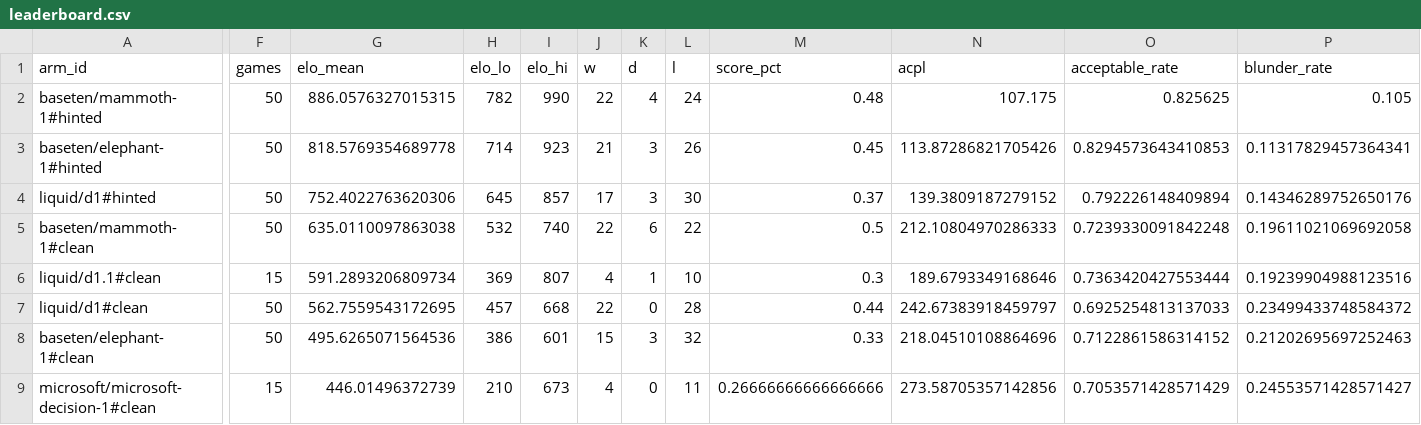
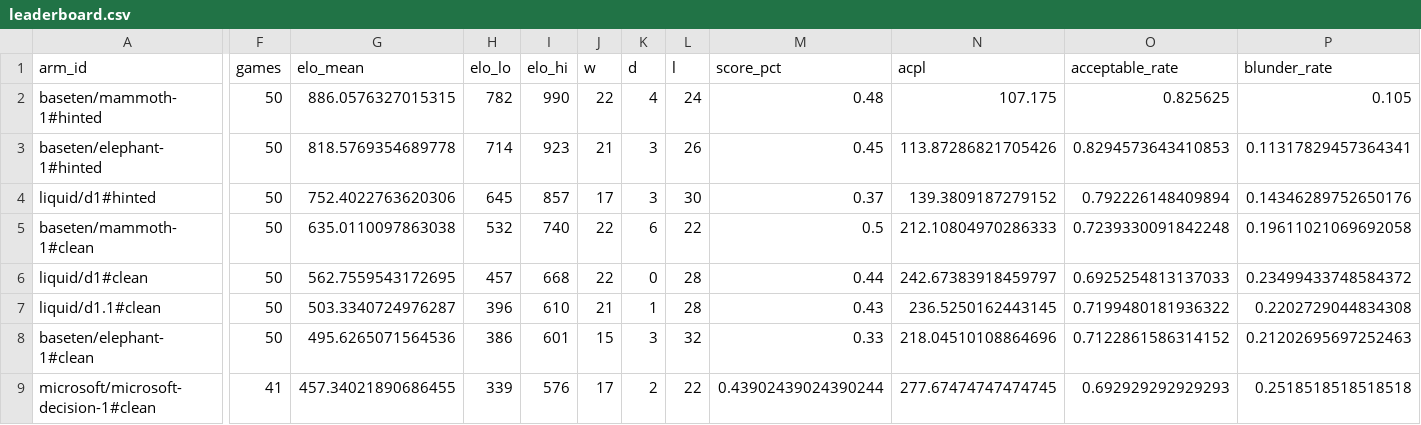
Before and after one commit to AutumnsGrove/ChessDecide, a CSV file: docs/build/reports/bench-spread-v1-20261030-2233/leaderboard.csv, drawn as a sheet; only a part is shown, gaps mark what is left out; removed rows and columns are numbered as before the commit, all else as after; rows hold the shown columns only; the diff covers the shown part only; the diff names each change by its address in the sheet, - before the commit and + after, or states it on an @@ line.

Commit message:
Record bench cell 7 liquid/d1.1#clean

```diff
--- a/docs/build/reports/bench-spread-v1-20261030-2233/leaderboard.csv
+++ b/docs/build/reports/bench-spread-v1-20261030-2233/leaderboard.csv
-row 6: liquid/d1.1#clean | 15 | 591.2893206809734 | 369 | 807 | 4 | 1 | 10 | 0.3 | 189.6793349168646 | 0.7363420427553444 | 0.19239904988123516
+row 7: liquid/d1.1#clean | 50 | 503.3340724976287 | 396 | 610 | 21 | 1 | 28 | 0.43 | 236.5250162443145 | 0.7199480181936322 | 0.2202729044834308
-F9 (games): 15
+F9 (games): 41
-G9 (elo_mean): 446.01496372739
+G9 (elo_mean): 457.34021890686455
-H9 (elo_lo): 210
+H9 (elo_lo): 339
-I9 (elo_hi): 673
+I9 (elo_hi): 576
-J9 (w): 4
+J9 (w): 17
-K9 (d): 0
+K9 (d): 2
-L9 (l): 11
+L9 (l): 22
-M9 (score_pct): 0.26666666666666666
+M9 (score_pct): 0.43902439024390244
-N9 (acpl): 273.58705357142856
+N9 (acpl): 277.67474747474745
-O9 (acceptable_rate): 0.7053571428571429
+O9 (acceptable_rate): 0.692929292929293
-P9 (blunder_rate): 0.24553571428571427
+P9 (blunder_rate): 0.2518518518518518
```
Also changed, not shown: 1 edited cell elsewhere in this file, 18 other files.
